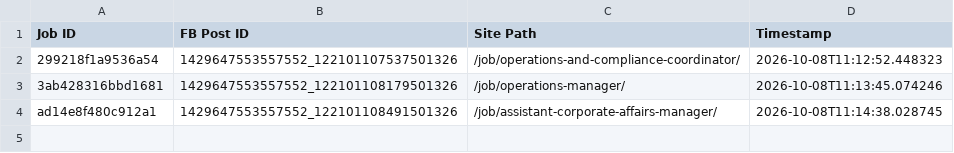
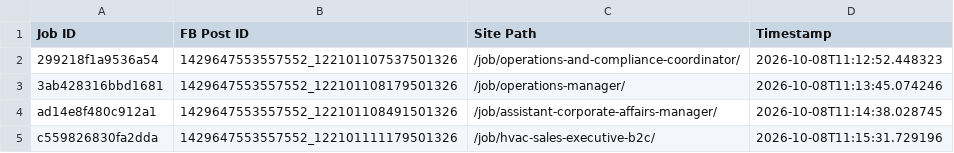
Before and after one commit to paulinepule2000/ng-sm, a CSV file: fb_posted_nigeria.csv, drawn as a sheet.

```diff
--- a/fb_posted_nigeria.csv
+++ b/fb_posted_nigeria.csv
@@ -4 +4,2 @@ Job ID,FB Post ID,Site Path,Timestamp
 ad14e8f480c912a1,1429647553557552_122101108491501326,/job/assistant-corporate-affairs-manager/,2026-10-08T11:14:38.028745
+c559826830fa2dda,1429647553557552_122101111179501326,/job/hvac-sales-executive-b2c/,2026-10-08T11:15:31.729196
```
